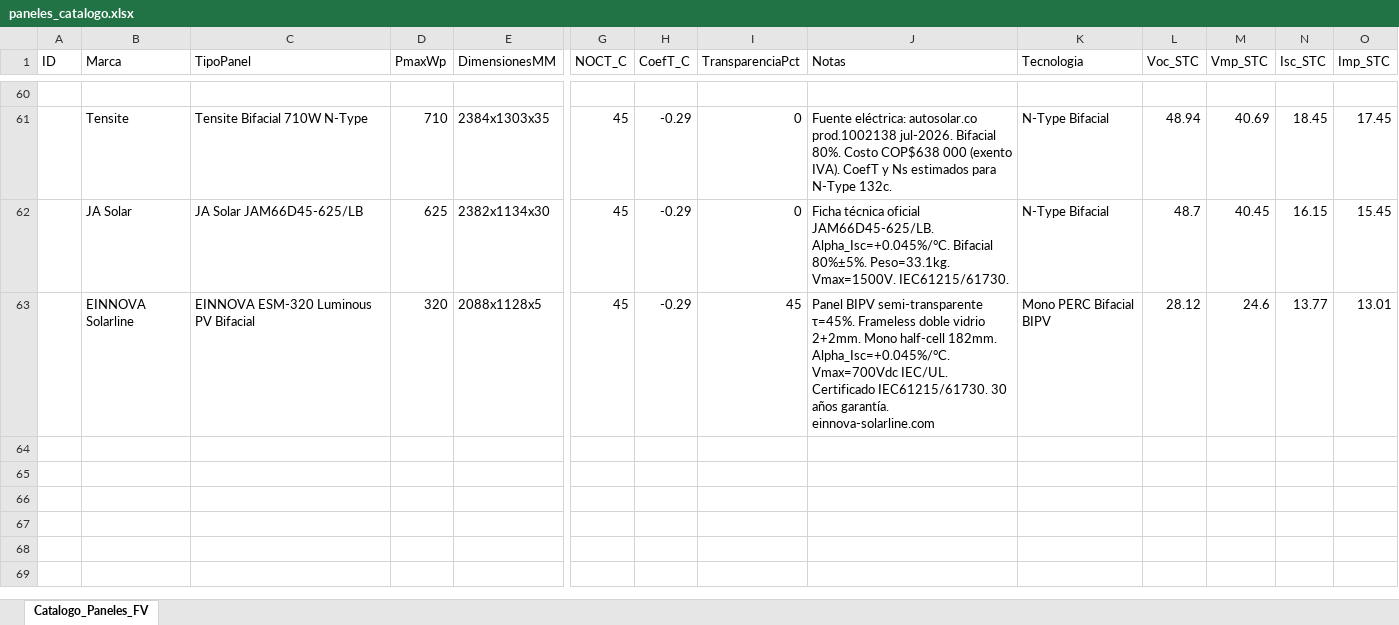
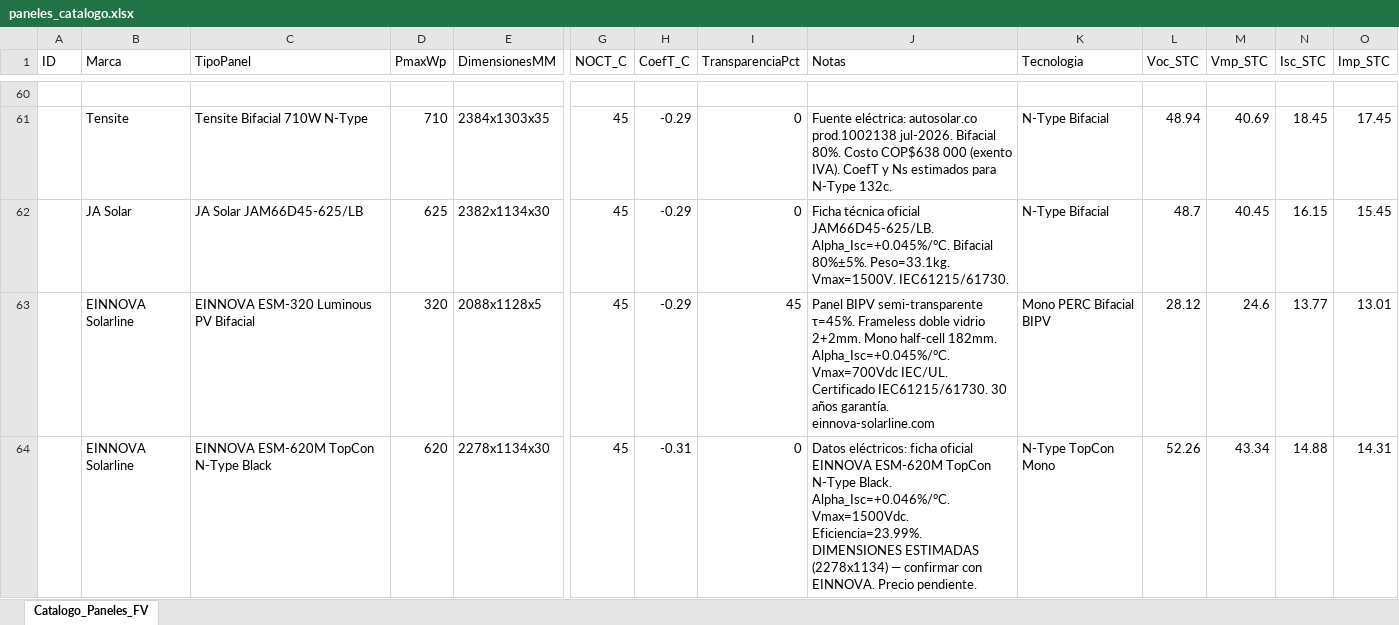
Before and after one commit to ventas108/calculadora-bipv, an Excel workbook: bipv_python/datos/paneles_catalogo.xlsx, sheet Catalogo_Paneles_FV, drawn as a sheet; only a part is shown, gaps mark what is left out; values as stored, in another font and other column widths than the file's, no borders; table styles not drawn; rows hold the shown columns only; the diff names each change by its address in the sheet, - before the commit and + after, or states it on an @@ line.

Commit message:
feat: EINNOVA ESM-620M TopCon N-Type Black al catálogo (fila 64) — dims estimadas

```diff
--- a/bipv_python/datos/paneles_catalogo.xlsx (sheet Catalogo_Paneles_FV)
+++ b/bipv_python/datos/paneles_catalogo.xlsx (sheet Catalogo_Paneles_FV)
+row 64:  | EINNOVA Solarline | EINNOVA ESM-620M TopCon N-Type Black | 620 | 2278x1134x30 | 45 | -0.31 | 0 | Datos eléctricos: ficha oficial EINNOVA ESM-620M TopCon N-Type Black. Alpha_Isc=+0.046%/°C. Vmax=1500Vdc. Eficiencia=23.99%. DIMENSIONES ESTIMADAS (2278x1134) — confirmar con EINNOVA. Precio pendiente. | N-Type TopCon Mono | 52.26 | 43.34 | 14.88 | 14.31
```
Also changed, not shown: 1 other file.
